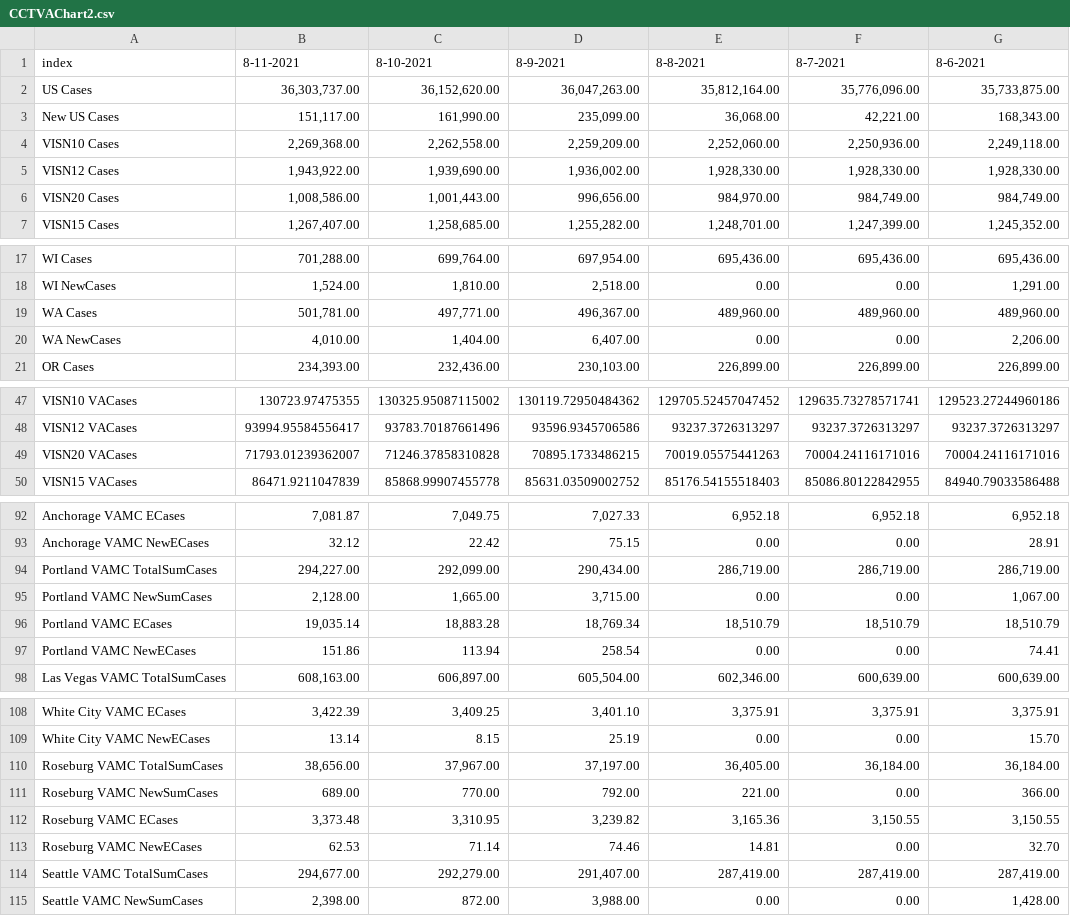
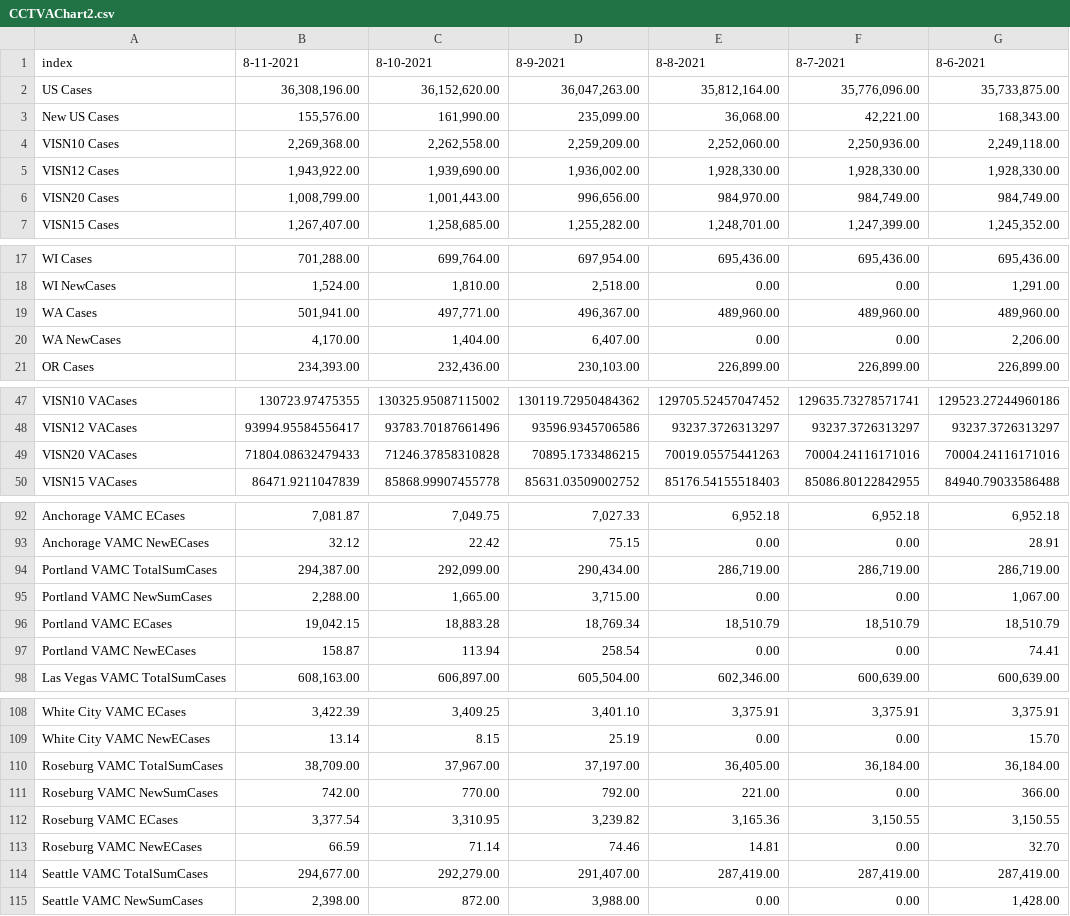
Before and after one commit to sourabpramanik/Covid, a CSV file: CCTVAChart2.csv, drawn as a sheet; only a part is shown, gaps mark what is left out; the diff covers the shown part only; the diff names each change by its address in the sheet, - before the commit and + after, or states it on an @@ line.

```diff
--- a/CCTVAChart2.csv
+++ b/CCTVAChart2.csv
-B2: 36,303,737.00
+B2: 36,308,196.00
-B3: 151,117.00
+B3: 155,576.00
-B6: 1,008,586.00
+B6: 1,008,799.00
-B19: 501,781.00
+B19: 501,941.00
-B20: 4,010.00
+B20: 4,170.00
-B49: 71793.01239362007
+B49: 71804.08632479433
-B94: 294,227.00
+B94: 294,387.00
-B95: 2,128.00
+B95: 2,288.00
-B96: 19,035.14
+B96: 19,042.15
-B97: 151.86
+B97: 158.87
-B110: 38,656.00
+B110: 38,709.00
-B111: 689.00
+B111: 742.00
-B112: 3,373.48
+B112: 3,377.54
-B113: 62.53
+B113: 66.59
```
Also changed, not shown: 2 edited cells elsewhere in this file, VAChart.csv.
